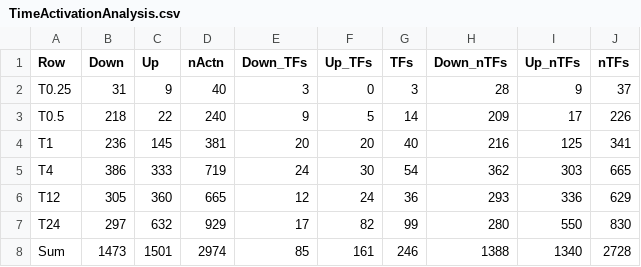
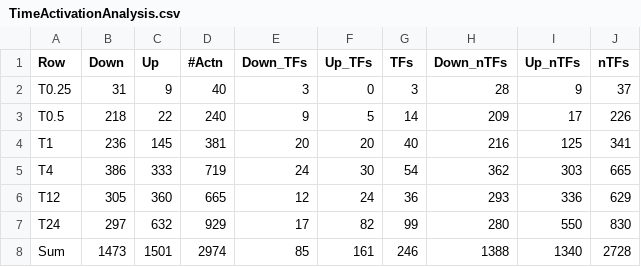
Before and after one commit to HaonanTong/PGRP-DEGs, a CSV file: Process8/TimeActivationAnalysis.csv, drawn as a sheet.

```diff
--- a/Process8/TimeActivationAnalysis.csv
+++ b/Process8/TimeActivationAnalysis.csv
@@ -1,2 +1,2 @@
-Row,Down,Up,nActn,Down_TFs,Up_TFs,TFs,Down_nTFs,Up_nTFs,nTFs
+Row,Down,Up,#Actn,Down_TFs,Up_TFs,TFs,Down_nTFs,Up_nTFs,nTFs
 T0.25,31,9,40,3,0,3,28,9,37
```
Also changed, not shown: 2 other files.
